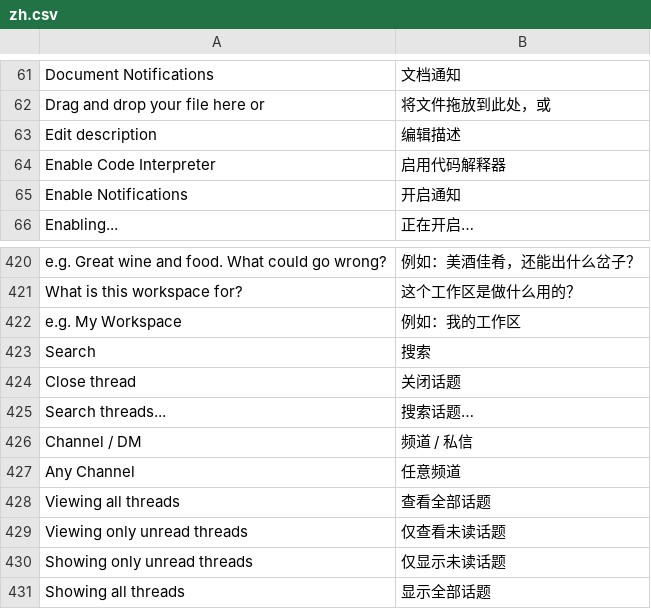
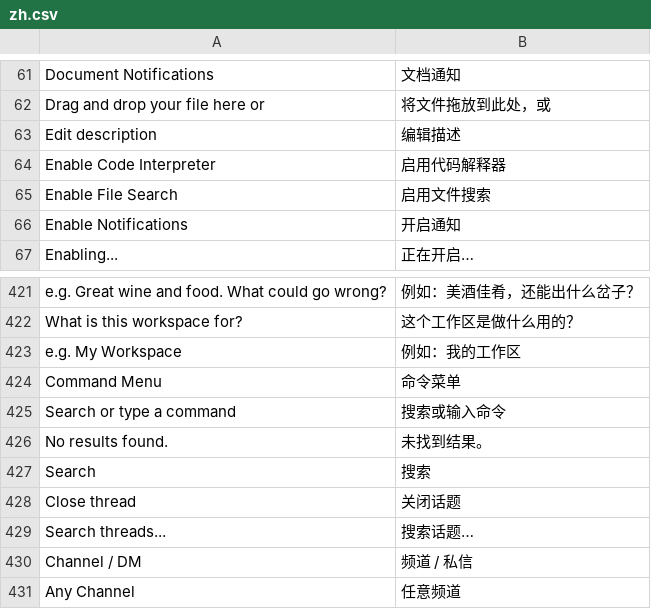
Before and after one commit to clordweel/raven, a CSV file: raven/translations/zh.csv, drawn as a sheet; only a part is shown, gaps mark what is left out; the shorter side is filled out with more unchanged rows; the diff covers the shown part only.

```diff
--- a/raven/translations/zh.csv
+++ b/raven/translations/zh.csv
@@ -64,2 +64,3 @@ Edit description,编辑描述,
 Enable Code Interpreter,启用代码解释器,
+Enable File Search,启用文件搜索,
 Enable Notifications,开启通知,
@@ -423,2 +424,5 @@ What is this workspace for?,这个工作区是做什么用的？,
 e.g. My Workspace,例如：我的工作区,
+Command Menu,命令菜单,
+Search or type a command,搜索或输入命令,
+No results found.,未找到结果。,
 Search,搜索,
```
Also changed, not shown: 70 added rows elsewhere in this file, 32 other files.
